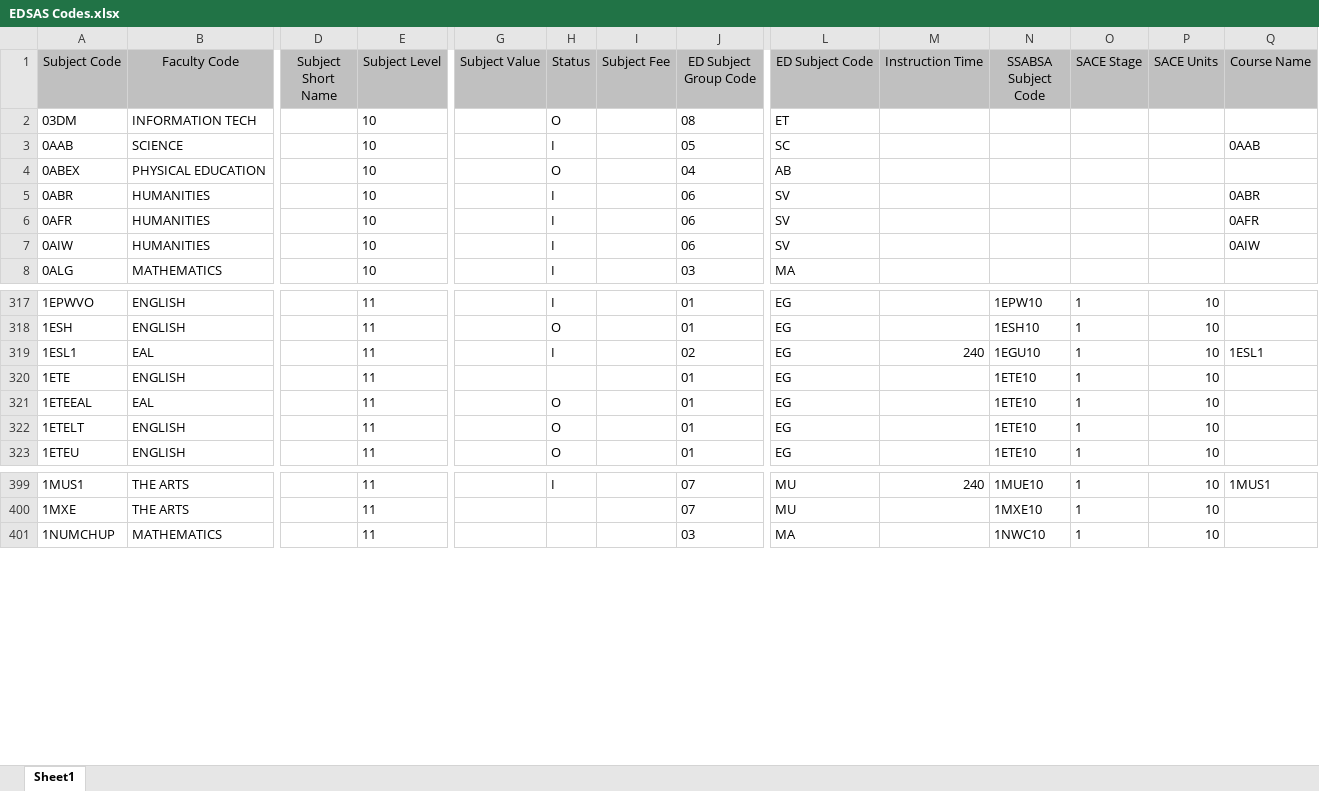
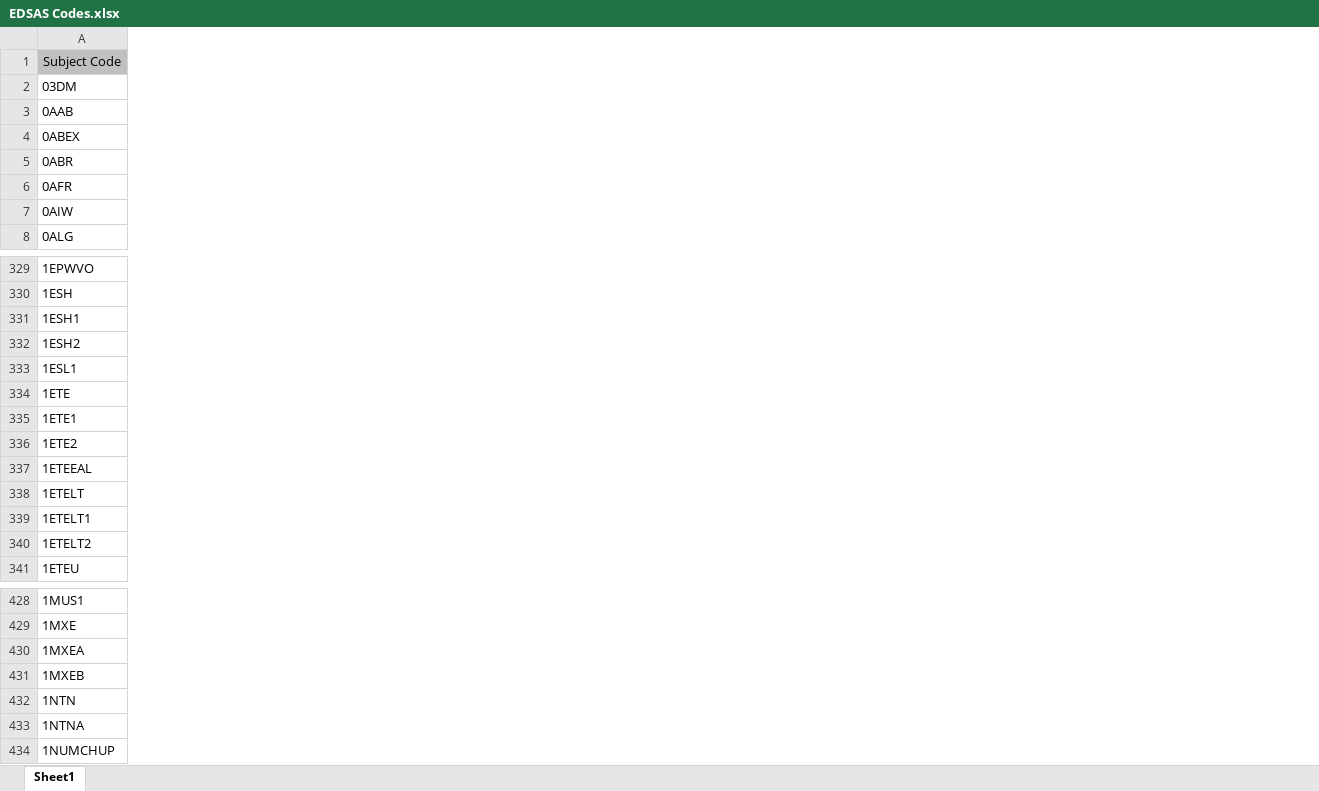
Before and after one commit to MrEldridge22/timetabling, an Excel workbook: code_xcheck/EDSAS Codes.xlsx, sheet Sheet1, drawn as a sheet; only a part is shown, gaps mark what is left out; values as stored, in another font and other column widths than the file's, no borders; removed rows and columns are numbered as before the commit, all else as after; rows hold the shown columns only; the diff covers the shown part only; the diff names each change by its address in the sheet, - before the commit and + after, or states it on an @@ line.

```diff
--- a/code_xcheck/EDSAS Codes.xlsx (sheet Sheet1)
+++ b/code_xcheck/EDSAS Codes.xlsx (sheet Sheet1)
-column B (Faculty Code), rows 2-8: INFORMATION TECH | SCIENCE | PHYSICAL EDUCATION | HUMANITIES | HUMANITIES | HUMANITIES | MATHEMATICS; rows 317-323: ENGLISH | ENGLISH | EAL | ENGLISH | EAL | ENGLISH | ENGLISH; rows 399-401: THE ARTS | THE ARTS | MATHEMATICS
-column D (Subject Short Name), empty
-column E (Subject Level), rows 2-8: all 10; rows 317-323: all 11; rows 399-401: all 11
-column G (Subject Value), empty
-column H (Status), rows 2-8: O | I | O | I | I | I | I; rows 317-323: I | O | I |  | O | O | O; row 399: I
-column I (Subject Fee), empty
-column J (ED Subject Group Code), rows 2-8: 08 | 05 | 04 | 06 | 06 | 06 | 03; rows 317-323: 01 | 01 | 02 | 01 | 01 | 01 | 01; rows 399-401: 07 | 07 | 03
-column L (ED Subject Code), rows 2-8: ET | SC | AB | SV | SV | SV | MA; rows 317-323: all EG; rows 399-401: MU | MU | MA
-column M (Instruction Time), row 319: 240; row 399: 240
-column N (SSABSA Subject Code), rows 317-323: 1EPW10 | 1ESH10 | 1EGU10 | 1ETE10 | 1ETE10 | 1ETE10 | 1ETE10; rows 399-401: 1MUE10 | 1MXE10 | 1NWC10
-column O (SACE Stage), rows 317-323: all 1; rows 399-401: all 1
-column P (SACE Units), rows 317-323: all 10; rows 399-401: all 10
-column Q (Course Name), rows 3-7: 0AAB |  | 0ABR | 0AFR | 0AIW; row 319: 1ESL1; row 399: 1MUS1
+row 331: 1ESH1
+row 332: 1ESH2
+row 335: 1ETE1
+row 336: 1ETE2
+row 339: 1ETELT1
+row 340: 1ETELT2
+row 430: 1MXEA
+row 431: 1MXEB
+row 432: 1NTN
+row 433: 1NTNA
```
Also changed, not shown: 63 added rows, 9 removed columns and 102 edited cells elsewhere in this sheet, Subject Allocations Semester 1.xlsx, Subject Allocations Semester 2.xlsx, 6 other files.
